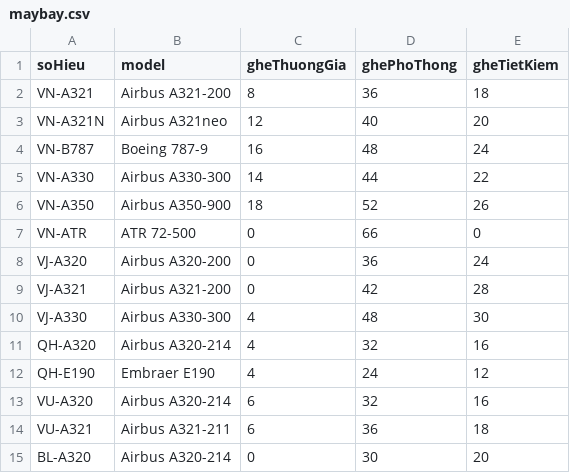
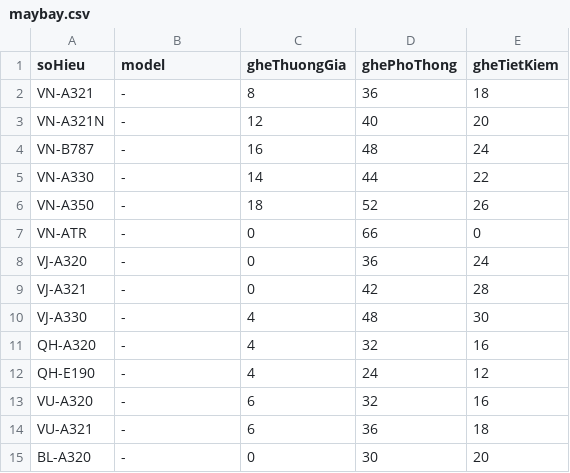
Before and after one commit to TysonTruong0912/OOP-UTC2JET, a CSV file: maybay.csv, drawn as a sheet.

```diff
--- a/maybay.csv
+++ b/maybay.csv
@@ -1,15 +1,15 @@
 soHieu,model,gheThuongGia,ghePhoThong,gheTietKiem
-VN-A321,Airbus A321-200,8,36,18
-VN-A321N,Airbus A321neo,12,40,20
-VN-B787,Boeing 787-9,16,48,24
-VN-A330,Airbus A330-300,14,44,22
-VN-A350,Airbus A350-900,18,52,26
-VN-ATR,ATR 72-500,0,66,0
-VJ-A320,Airbus A320-200,0,36,24
-VJ-A321,Airbus A321-200,0,42,28
-VJ-A330,Airbus A330-300,4,48,30
-QH-A320,Airbus A320-214,4,32,16
-QH-E190,Embraer E190,4,24,12
-VU-A320,Airbus A320-214,6,32,16
-VU-A321,Airbus A321-211,6,36,18
-BL-A320,Airbus A320-214,0,30,20
+VN-A321,-,8,36,18
+VN-A321N,-,12,40,20
+VN-B787,-,16,48,24
+VN-A330,-,14,44,22
+VN-A350,-,18,52,26
+VN-ATR,-,0,66,0
+VJ-A320,-,0,36,24
+VJ-A321,-,0,42,28
+VJ-A330,-,4,48,30
+QH-A320,-,4,32,16
+QH-E190,-,4,24,12
+VU-A320,-,6,32,16
+VU-A321,-,6,36,18
+BL-A320,-,0,30,20
```
Also changed, not shown: 2 other files.
